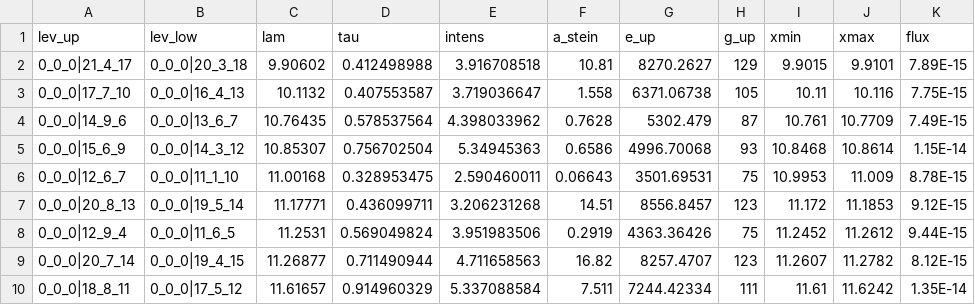
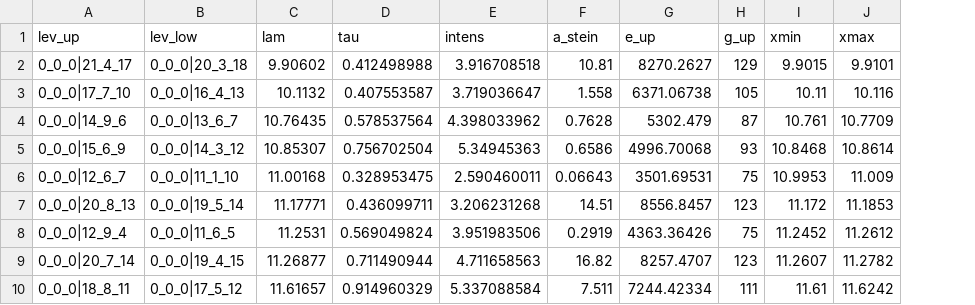
Before and after one commit to spexod/iSLAT, a CSV file: iSLAT/LINESAVES/MIRI_H2O_v0-0.csv, drawn as a sheet; only a part is shown; the diff names each change by its address in the sheet, - before the commit and + after, or states it on an @@ line.

Commit message:
Updated line lists, added 1-0 line list

```diff
--- a/iSLAT/LINESAVES/MIRI_H2O_v0-0.csv
+++ b/iSLAT/LINESAVES/MIRI_H2O_v0-0.csv
-column K (flux), rows 2-10: 7.89E-15 | 7.75E-15 | 7.49E-15 | 1.15E-14 | 8.78E-15 | 9.12E-15 | 9.44E-15 | 8.12E-15 | 1.35E-14
```
Also changed, not shown: 2 other files.
